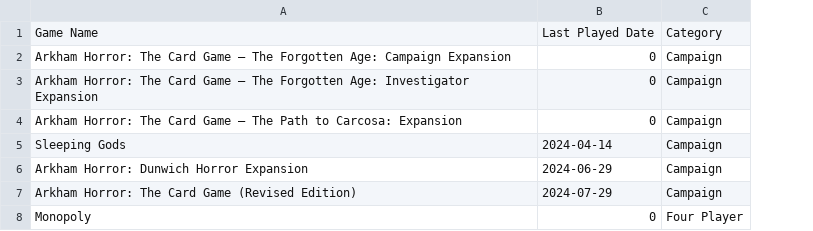
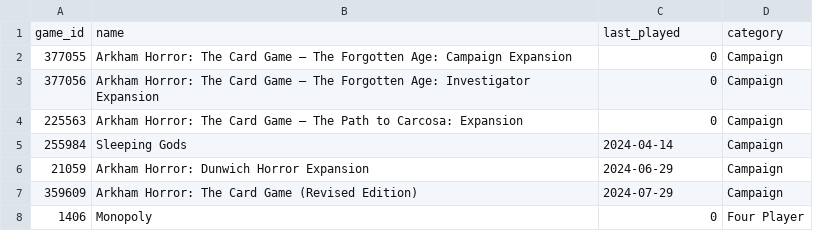
Before and after one commit to MrCPA/BGG, a CSV file: userdata/games_last_played.csv, drawn as a sheet; only a part is shown; removed rows and columns are numbered as before the commit, all else as after; the diff names each change by its address in the sheet, - before the commit and + after, or states it on an @@ line.

```diff
--- a/userdata/games_last_played.csv
+++ b/userdata/games_last_played.csv
+column A, rows 2-8: 377055 | 377056 | 225563 | 255984 | 21059 | 359609 | 1406
-row 1: Game Name | Last Played Date | Category
+row 1: game_id | name | last_played | category
```
Also changed, not shown: 8 other files.
